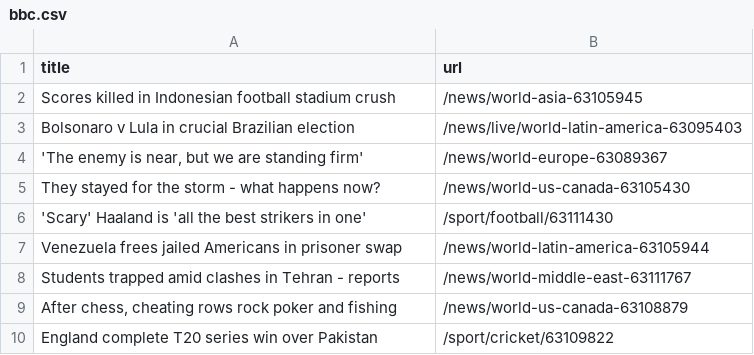
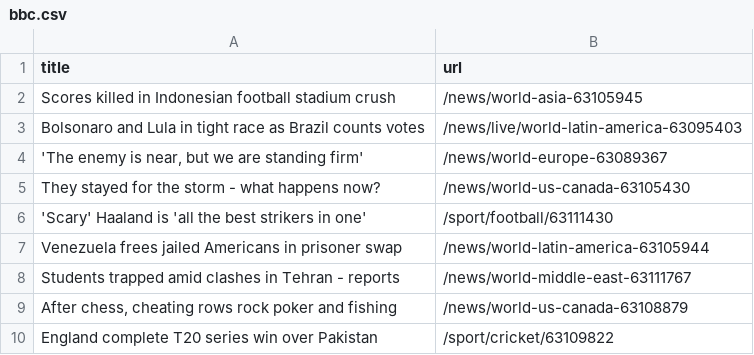
Before and after one commit to torythetortle/automatic-scraper-bbc, a CSV file: bbc.csv, drawn as a sheet; only a part is shown.

```diff
--- a/bbc.csv
+++ b/bbc.csv
@@ -2,3 +2,3 @@ title,url
 Scores killed in Indonesian football stadium crush,/news/world-asia-63105945
-Bolsonaro v Lula in crucial Brazilian election,/news/live/world-latin-america-63095403
+Bolsonaro and Lula in tight race as Brazil counts votes,/news/live/world-latin-america-63095403
 "'The enemy is near, but we are standing firm'",/news/world-europe-63089367
```
